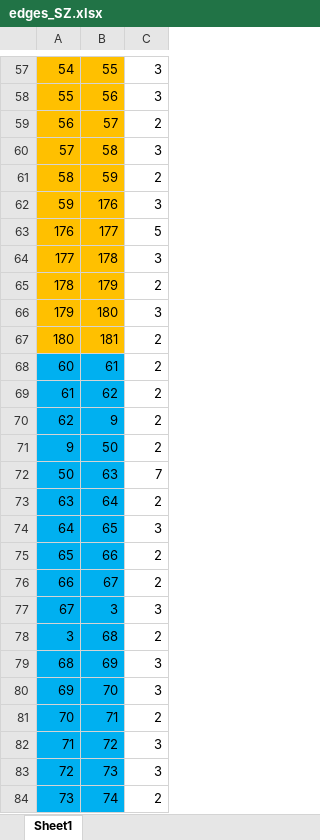
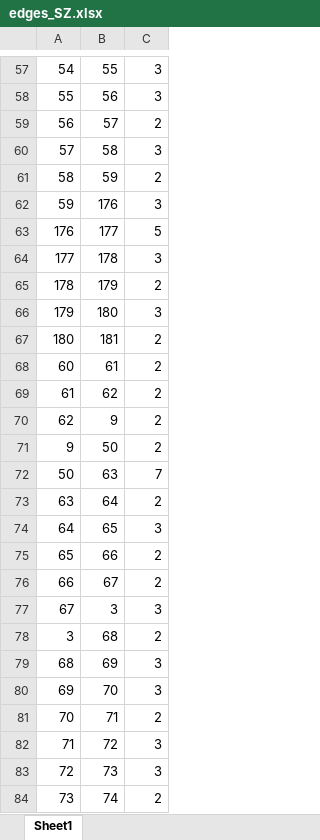
Before and after one commit to Alex-XJK/GBA-MetroSystem, an Excel workbook: Source/MetroSystem/data/edges_SZ.xlsx, sheet Sheet1, drawn as a sheet; only a part is shown, gaps mark what is left out; values as stored, in another font and other column widths than the file's, no borders; the diff covers the shown part only; the diff names each change by its address in the sheet, - before the commit and + after, or states it on an @@ line.

```diff
--- a/Source/MetroSystem/data/edges_SZ.xlsx (sheet Sheet1)
+++ b/Source/MetroSystem/data/edges_SZ.xlsx (sheet Sheet1)
-A57:B67 fill: #FFC000
+A57:B67 fill: none
-A68:B84 fill: #00B0F0
+A68:B84 fill: none
```
Also changed, not shown: 2 added rows, 1 removed row and cell formats elsewhere in this sheet, 7 other files.
